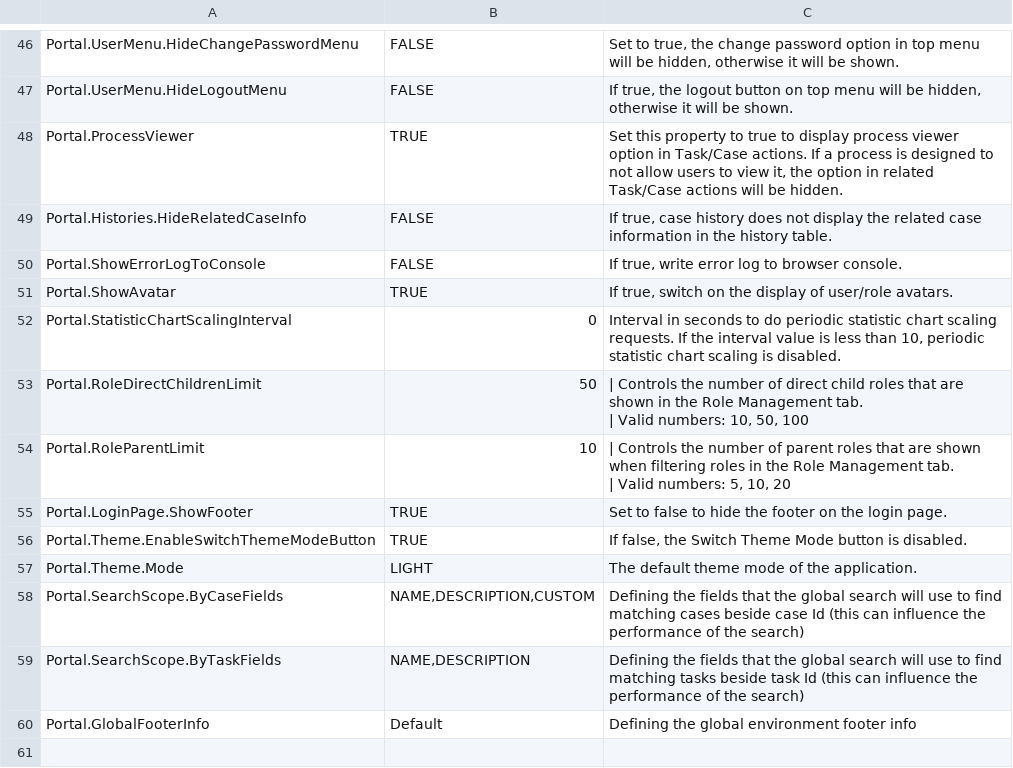
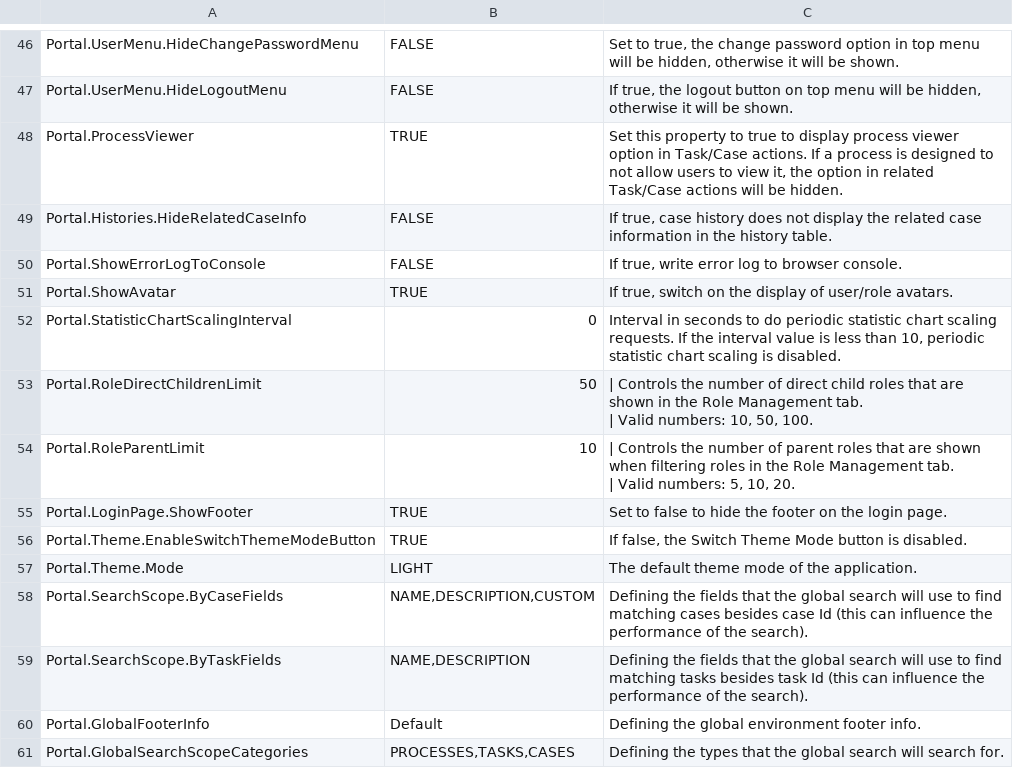
Before and after one commit to lttung-axonivy/portal, a CSV file: Documentation/portal-guide/source/portal-user-guide/admin-settings/documents/available_settings.csv, drawn as a sheet; only a part is shown, gaps mark what is left out.

Commit message:
IVYPORTAL-16736 Limit global search result scope:update document (#856)
* IVYPORTAL-16736 Limit global search result scope:update document

* IVYPORTAL-16736 Limit global search result scope: update document

* IVYPORTAL-16736 Limit global search result scope: update document

---------

Co-authored-by: lndanh-axonivy <lndanh@axonactive.com>

```diff
--- a/Documentation/portal-guide/source/portal-user-guide/admin-settings/documents/available_settings.csv
+++ b/Documentation/portal-guide/source/portal-user-guide/admin-settings/documents/available_settings.csv
@@ -62,6 +62,6 @@ Portal.ShowAvatar,TRUE,"If true, switch on the display of user/role avatars."
 Portal.StatisticChartScalingInterval,0,"Interval in seconds to do periodic statistic chart scaling requests. If the interval value is less than 10, periodic statistic chart scaling is disabled."
-Portal.RoleDirectChildrenLimit,50,"| Controls the number of direct child roles that are shown in the Role Management tab.
-| Valid numbers: 10, 50, 100"
-Portal.RoleParentLimit,10,"| Controls the number of parent roles that are shown when filtering roles in the Role Management tab.
-| Valid numbers: 5, 10, 20"
+Portal.RoleDirectChildrenLimit,50,"| Controls the number of direct child roles that are shown in the Role Management tab.
+| Valid numbers: 10, 50, 100."
+Portal.RoleParentLimit,10,"| Controls the number of parent roles that are shown when filtering roles in the Role Management tab.
+| Valid numbers: 5, 10, 20."
 Portal.LoginPage.ShowFooter,TRUE,Set to false to hide the footer on the login page.
@@ -69,4 +69,5 @@ Portal.Theme.EnableSwitchThemeModeButton,TRUE,"If false, the Switch Theme Mode b
 Portal.Theme.Mode,LIGHT,The default theme mode of the application.
-Portal.SearchScope.ByCaseFields,"NAME,DESCRIPTION,CUSTOM",Defining the fields that the global search will use to find matching cases beside case Id (this can influence the performance of the search)
-Portal.SearchScope.ByTaskFields,"NAME,DESCRIPTION",Defining the fields that the global search will use to find matching tasks beside task Id (this can influence the performance of the search)
-Portal.GlobalFooterInfo,"Default",Defining the global environment footer info
+Portal.SearchScope.ByCaseFields,"NAME,DESCRIPTION,CUSTOM",Defining the fields that the global search will use to find matching cases besides case Id (this can influence the performance of the search).
+Portal.SearchScope.ByTaskFields,"NAME,DESCRIPTION",Defining the fields that the global search will use to find matching tasks besides task Id (this can influence the performance of the search).
+Portal.GlobalFooterInfo,"Default",Defining the global environment footer info.
+Portal.GlobalSearchScopeCategories,"PROCESSES,TASKS,CASES",Defining the types that the global search will search for.
```
Also changed, not shown: 3 other files.
